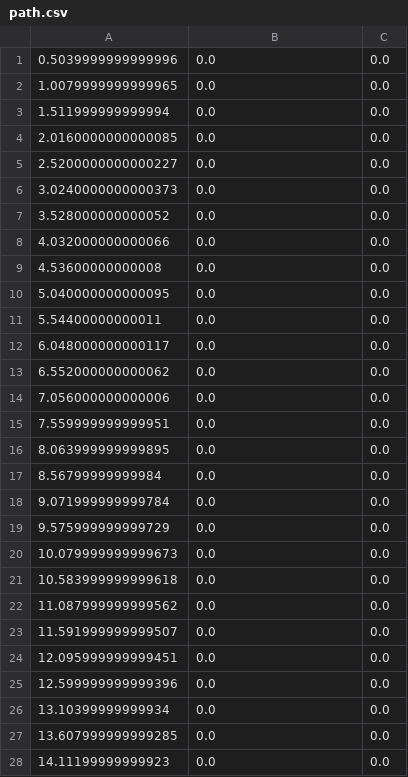
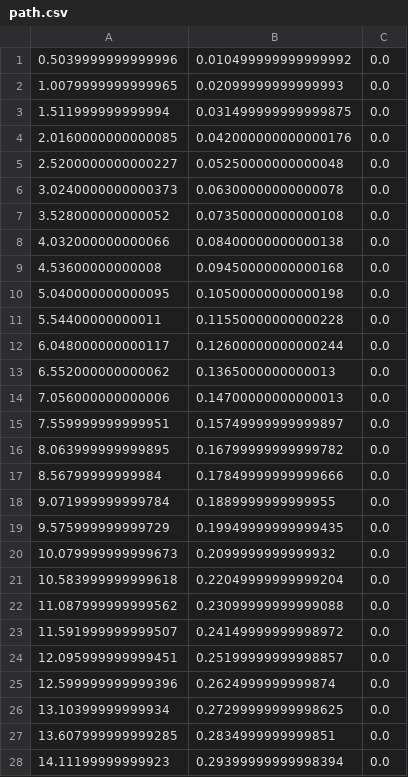
Before and after one commit to jm-spencer/pathtracking, a CSV file: scripts/path.csv, drawn as a sheet; only a part is shown; the diff covers the shown part only.

Commit message:
generate new path

```diff
--- a/scripts/path.csv
+++ b/scripts/path.csv
@@ -1,28 +1,28 @@
-0.5039999999999996, 0.0, 0.0,
-1.0079999999999965, 0.0, 0.0,
-1.511999999999994, 0.0, 0.0,
-2.0160000000000085, 0.0, 0.0,
-2.5200000000000227, 0.0, 0.0,
-3.0240000000000373, 0.0, 0.0,
-3.528000000000052, 0.0, 0.0,
-4.032000000000066, 0.0, 0.0,
-4.53600000000008, 0.0, 0.0,
-5.040000000000095, 0.0, 0.0,
-5.54400000000011, 0.0, 0.0,
-6.048000000000117, 0.0, 0.0,
-6.552000000000062, 0.0, 0.0,
-7.056000000000006, 0.0, 0.0,
-7.559999999999951, 0.0, 0.0,
-8.063999999999895, 0.0, 0.0,
-8.56799999999984, 0.0, 0.0,
-9.071999999999784, 0.0, 0.0,
-9.575999999999729, 0.0, 0.0,
-10.079999999999673, 0.0, 0.0,
-10.583999999999618, 0.0, 0.0,
-11.087999999999562, 0.0, 0.0,
-11.591999999999507, 0.0, 0.0,
-12.095999999999451, 0.0, 0.0,
-12.599999999999396, 0.0, 0.0,
-13.10399999999934, 0.0, 0.0,
-13.607999999999285, 0.0, 0.0,
-14.11199999999923, 0.0, 0.0,
+0.5039999999999996, 0.010499999999999992, 0.0,
+1.0079999999999965, 0.02099999999999993, 0.0,
+1.511999999999994, 0.031499999999999875, 0.0,
+2.0160000000000085, 0.042000000000000176, 0.0,
+2.5200000000000227, 0.05250000000000048, 0.0,
+3.0240000000000373, 0.06300000000000078, 0.0,
+3.528000000000052, 0.07350000000000108, 0.0,
+4.032000000000066, 0.08400000000000138, 0.0,
+4.53600000000008, 0.09450000000000168, 0.0,
+5.040000000000095, 0.10500000000000198, 0.0,
+5.54400000000011, 0.11550000000000228, 0.0,
+6.048000000000117, 0.12600000000000244, 0.0,
+6.552000000000062, 0.1365000000000013, 0.0,
+7.056000000000006, 0.14700000000000013, 0.0,
+7.559999999999951, 0.15749999999999897, 0.0,
+8.063999999999895, 0.16799999999999782, 0.0,
+8.56799999999984, 0.17849999999999666, 0.0,
+9.071999999999784, 0.1889999999999955, 0.0,
+9.575999999999729, 0.19949999999999435, 0.0,
+10.079999999999673, 0.2099999999999932, 0.0,
+10.583999999999618, 0.22049999999999204, 0.0,
+11.087999999999562, 0.23099999999999088, 0.0,
+11.591999999999507, 0.24149999999998972, 0.0,
+12.095999999999451, 0.25199999999998857, 0.0,
+12.599999999999396, 0.2624999999999874, 0.0,
+13.10399999999934, 0.27299999999998625, 0.0,
+13.607999999999285, 0.2834999999999851, 0.0,
+14.11199999999923, 0.29399999999998394, 0.0,
```
Also changed, not shown: 67 edited cells elsewhere in this file, 1 other file.
